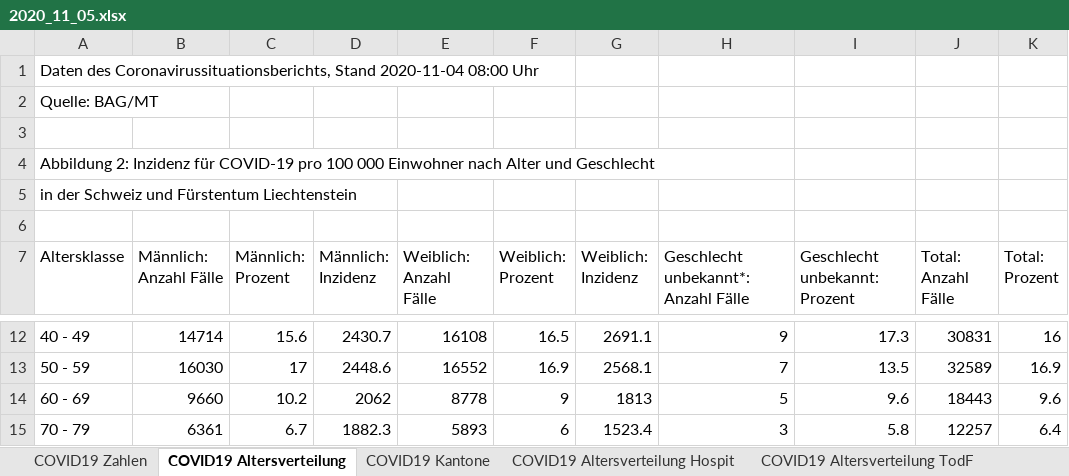
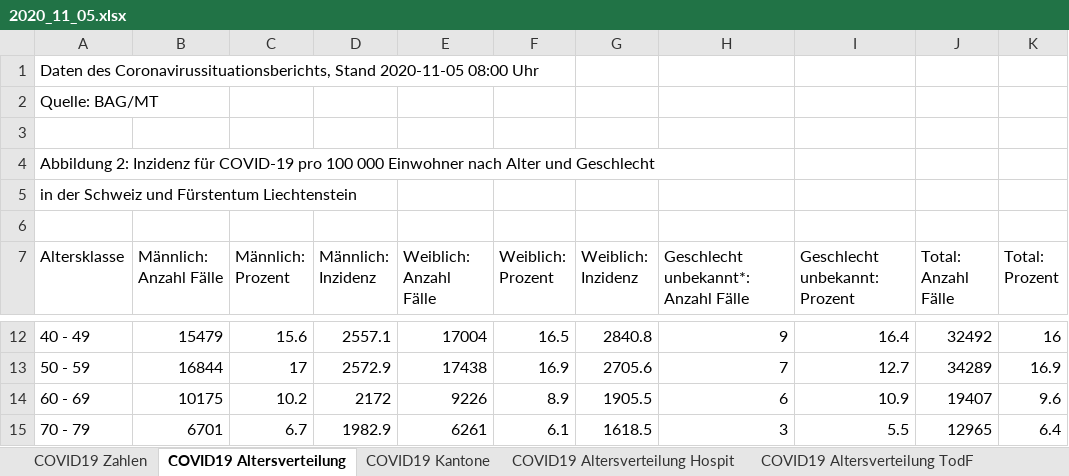
Before and after one commit to covid19ch/covid19ch.github.io, an Excel workbook: Data/2020_11_05.xlsx, sheet COVID19 Altersverteilung, drawn as a sheet; only a part is shown, gaps mark what is left out; values as stored, in another font and other column widths than the file's, no borders; the diff covers the shown part only; the diff names each change by its address in the sheet, - before the commit and + after, or states it on an @@ line.

```diff
--- a/Data/2020_11_05.xlsx (sheet COVID19 Altersverteilung)
+++ b/Data/2020_11_05.xlsx (sheet COVID19 Altersverteilung)
-A1 (Altersklasse): …Coronavirussituationsberichts, Stand 2020-11-04 08:00 Uhr
+A1 (Altersklasse): …Coronavirussituationsberichts, Stand 2020-11-05 08:00 Uhr
-B12 (Männlich: Anzahl Fälle): 14714
+B12 (Männlich: Anzahl Fälle): 15479
-D12 (Männlich: Inzidenz): 2430.7
+D12 (Männlich: Inzidenz): 2557.1
-E12 (Weiblich: Anzahl Fälle): 16108
+E12 (Weiblich: Anzahl Fälle): 17004
-G12 (Weiblich: Inzidenz): 2691.1
+G12 (Weiblich: Inzidenz): 2840.8
-I12 (Geschlecht unbekannt: Prozent): 17.3
+I12 (Geschlecht unbekannt: Prozent): 16.4
-J12 (Total: Anzahl Fälle): 30831
+J12 (Total: Anzahl Fälle): 32492
-B13 (Männlich: Anzahl Fälle): 16030
+B13 (Männlich: Anzahl Fälle): 16844
-D13 (Männlich: Inzidenz): 2448.6
+D13 (Männlich: Inzidenz): 2572.9
-E13 (Weiblich: Anzahl Fälle): 16552
+E13 (Weiblich: Anzahl Fälle): 17438
-G13 (Weiblich: Inzidenz): 2568.1
+G13 (Weiblich: Inzidenz): 2705.6
-I13 (Geschlecht unbekannt: Prozent): 13.5
+I13 (Geschlecht unbekannt: Prozent): 12.7
-J13 (Total: Anzahl Fälle): 32589
+J13 (Total: Anzahl Fälle): 34289
-B14 (Männlich: Anzahl Fälle): 9660
+B14 (Männlich: Anzahl Fälle): 10175
-D14 (Männlich: Inzidenz): 2062
+D14 (Männlich: Inzidenz): 2172
-E14 (Weiblich: Anzahl Fälle): 8778
+E14 (Weiblich: Anzahl Fälle): 9226
-F14 (Weiblich: Prozent): 9
+F14 (Weiblich: Prozent): 8.9
-G14 (Weiblich: Inzidenz): 1813
+G14 (Weiblich: Inzidenz): 1905.5
-H14: 5
+H14: 6
-I14 (Geschlecht unbekannt: Prozent): 9.6
+I14 (Geschlecht unbekannt: Prozent): 10.9
-J14 (Total: Anzahl Fälle): 18443
+J14 (Total: Anzahl Fälle): 19407
-B15 (Männlich: Anzahl Fälle): 6361
+B15 (Männlich: Anzahl Fälle): 6701
-D15 (Männlich: Inzidenz): 1882.3
+D15 (Männlich: Inzidenz): 1982.9
-E15 (Weiblich: Anzahl Fälle): 5893
+E15 (Weiblich: Anzahl Fälle): 6261
-F15 (Weiblich: Prozent): 6
+F15 (Weiblich: Prozent): 6.1
-G15 (Weiblich: Inzidenz): 1523.4
+G15 (Weiblich: Inzidenz): 1618.5
-I15 (Geschlecht unbekannt: Prozent): 5.8
+I15 (Geschlecht unbekannt: Prozent): 5.5
-J15 (Total: Anzahl Fälle): 12257
+J15 (Total: Anzahl Fälle): 12965
```
Also changed, not shown: 40 edited cells elsewhere in this sheet, sheet COVID19 Zahlen, sheet COVID19 Kantone, sheet COVID19 Altersverteilung Hospit, sheet COVID19 Isolation Quarantäne, sheet COVID19 Altersverteilung TodF.
